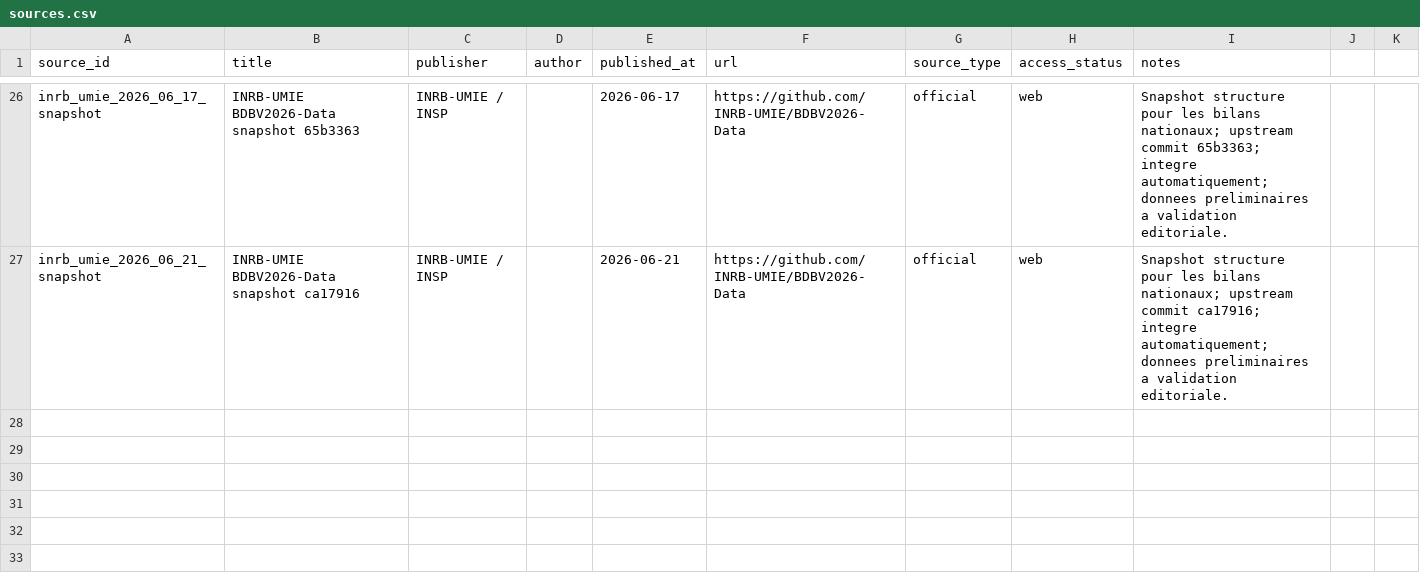
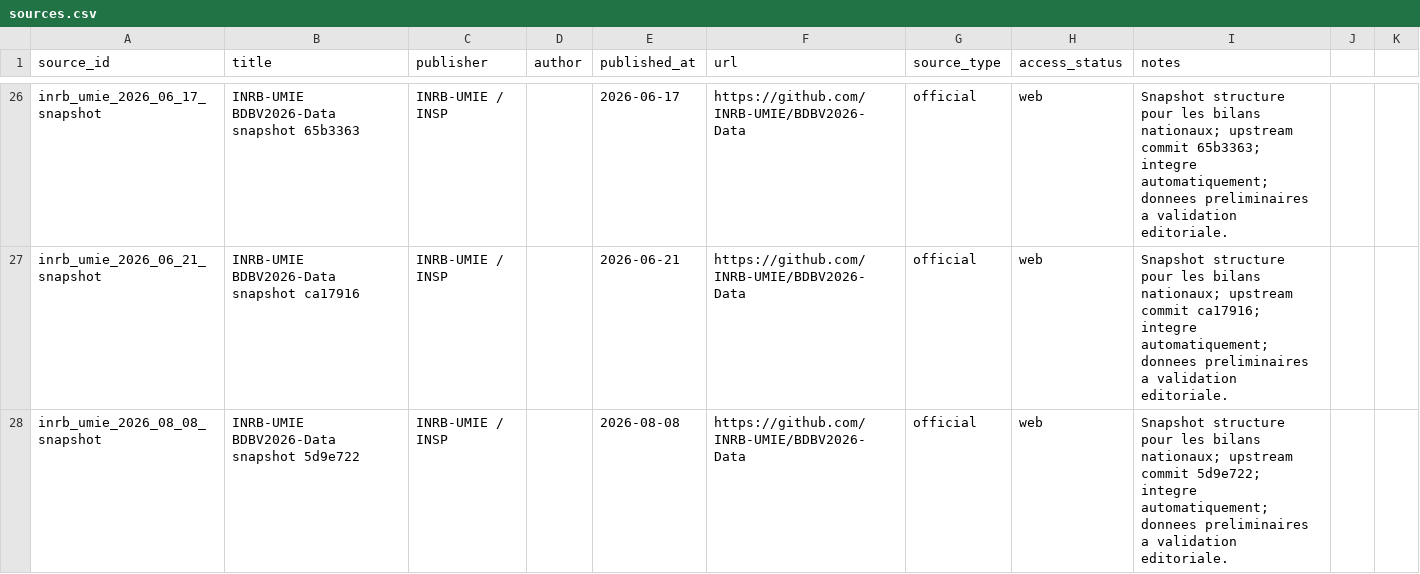
Before and after one commit to hericlibong/ebola, a CSV file: public/data/reference/sources.csv, drawn as a sheet; only a part is shown, gaps mark what is left out; the diff names each change by its address in the sheet, - before the commit and + after, or states it on an @@ line.

```diff
--- a/public/data/reference/sources.csv
+++ b/public/data/reference/sources.csv
+row 28: inrb_umie_2026_08_08_snapshot | INRB-UMIE BDBV2026-Data snapshot 5d9e722 | INRB-UMIE / INSP |  | 2026-08-08 | https://github.com/INRB-UMIE/BDBV2026-Data | official | web | Snapshot structure pour les bilans nationaux; upstream commit 5d9e722; integre automatiquement; donnees preliminaires a validation editoriale.
```
Also changed, not shown: 2 other files.
